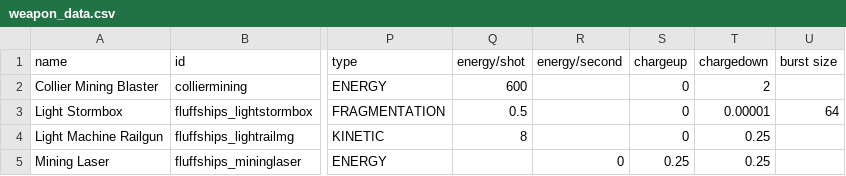
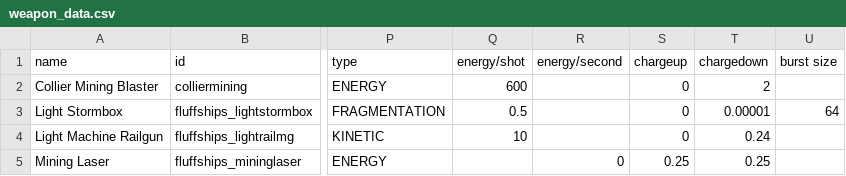
Before and after one commit to MrFluffster/fluffShipPack, a CSV file: data/weapons/weapon_data.csv, drawn as a sheet; only a part is shown, gaps mark what is left out; the diff names each change by its address in the sheet, - before the commit and + after, or states it on an @@ line.

```diff
--- a/data/weapons/weapon_data.csv
+++ b/data/weapons/weapon_data.csv
-Q4 (energy/shot): 8
+Q4 (energy/shot): 10
-T4 (chargedown): 0.25
+T4 (chargedown): 0.24
```
Also changed, not shown: data/hulls/ship_data.csv, 2 other files.
